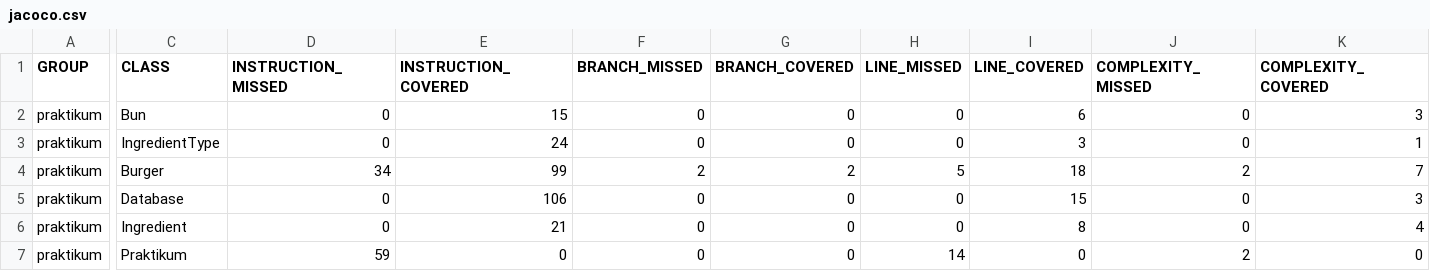
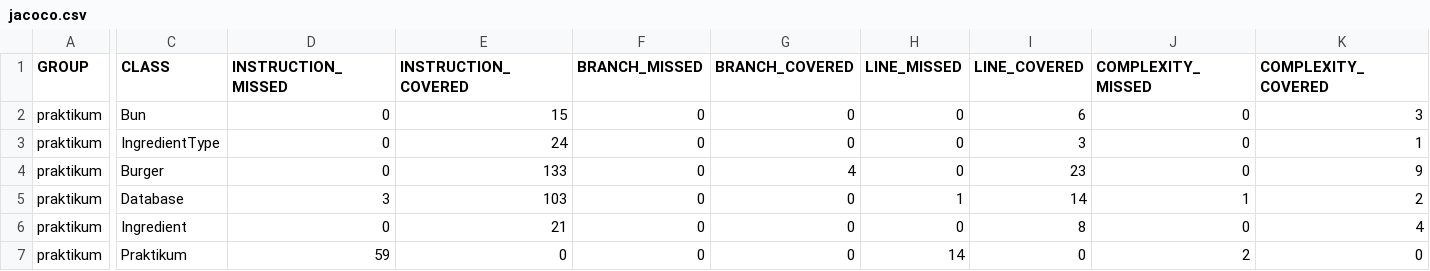
Before and after one commit to alohaHonua/Diplom_1, a CSV file: target/site/jacoco/jacoco.csv, drawn as a sheet; only a part is shown, gaps mark what is left out; the diff covers the shown part only; the diff names each change by its address in the sheet, - before the commit and + after, or states it on an @@ line.

Commit message:
add jacoco report and delete base object class

```diff
--- a/target/site/jacoco/jacoco.csv
+++ b/target/site/jacoco/jacoco.csv
-D4 (INSTRUCTION_MISSED): 34
+D4 (INSTRUCTION_MISSED): 0
-E4 (INSTRUCTION_COVERED): 99
+E4 (INSTRUCTION_COVERED): 133
-F4 (BRANCH_MISSED): 2
+F4 (BRANCH_MISSED): 0
-G4 (BRANCH_COVERED): 2
+G4 (BRANCH_COVERED): 4
-H4 (LINE_MISSED): 5
+H4 (LINE_MISSED): 0
-I4 (LINE_COVERED): 18
+I4 (LINE_COVERED): 23
-J4 (COMPLEXITY_MISSED): 2
+J4 (COMPLEXITY_MISSED): 0
-K4 (COMPLEXITY_COVERED): 7
+K4 (COMPLEXITY_COVERED): 9
-D5 (INSTRUCTION_MISSED): 0
+D5 (INSTRUCTION_MISSED): 3
-E5 (INSTRUCTION_COVERED): 106
+E5 (INSTRUCTION_COVERED): 103
-H5 (LINE_MISSED): 0
+H5 (LINE_MISSED): 1
-I5 (LINE_COVERED): 15
+I5 (LINE_COVERED): 14
-J5 (COMPLEXITY_MISSED): 0
+J5 (COMPLEXITY_MISSED): 1
-K5 (COMPLEXITY_COVERED): 3
+K5 (COMPLEXITY_COVERED): 2
```
Also changed, not shown: 2 edited cells elsewhere in this file, 34 other files.
